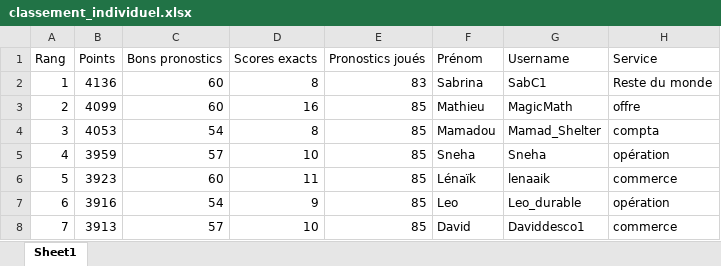
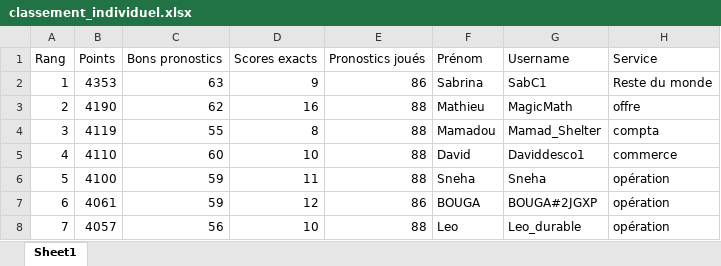
Before and after one commit to devilrock95/championnat-jja, an Excel workbook: classement_individuel.xlsx, sheet Sheet1, drawn as a sheet; only a part is shown; values as stored, in another font and other column widths than the file's, no borders; the diff covers the shown part only; the diff names each change by its address in the sheet, - before the commit and + after, or states it on an @@ line.

```diff
--- a/classement_individuel.xlsx (sheet Sheet1)
+++ b/classement_individuel.xlsx (sheet Sheet1)
-B2 (Points): 4136
+B2 (Points): 4353
-C2 (Bons pronostics): 60
+C2 (Bons pronostics): 63
-D2 (Scores exacts): 8
+D2 (Scores exacts): 9
-E2 (Pronostics joués): 83
+E2 (Pronostics joués): 86
-B3 (Points): 4099
+B3 (Points): 4190
-C3 (Bons pronostics): 60
+C3 (Bons pronostics): 62
-E3:E6 (Pronostics joués): 85
+E3:E6 (Pronostics joués): 88
-B4 (Points): 4053
+B4 (Points): 4119
-C4 (Bons pronostics): 54
+C4 (Bons pronostics): 55
-B5 (Points): 3959
+B5 (Points): 4110
-C5 (Bons pronostics): 57
+C5 (Bons pronostics): 60
-F5 (Prénom): Sneha
+F5 (Prénom): David
-G5 (Username): Sneha
+G5 (Username): Daviddesco1
-H5 (Service): opération
+H5 (Service): commerce
-B6 (Points): 3923
+B6 (Points): 4100
-C6 (Bons pronostics): 60
+C6 (Bons pronostics): 59
-F6 (Prénom): Lénaïk
+F6 (Prénom): Sneha
-G6 (Username): lenaaik
+G6 (Username): Sneha
-H6 (Service): commerce
+H6 (Service): opération
-B7 (Points): 3916
+B7 (Points): 4061
-C7 (Bons pronostics): 54
+C7 (Bons pronostics): 59
-D7 (Scores exacts): 9
+D7 (Scores exacts): 12
-E7 (Pronostics joués): 85
+E7 (Pronostics joués): 86
-F7 (Prénom): Leo
+F7 (Prénom): BOUGA
-G7 (Username): Leo_durable
+G7 (Username): BOUGA#2JGXP
-B8 (Points): 3913
+B8 (Points): 4057
-C8 (Bons pronostics): 57
+C8 (Bons pronostics): 56
-E8 (Pronostics joués): 85
+E8 (Pronostics joués): 88
-F8 (Prénom): David
+F8 (Prénom): Leo
-G8 (Username): Daviddesco1
+G8 (Username): Leo_durable
-H8 (Service): commerce
+H8 (Service): opération
```
Also changed, not shown: 606 edited cells elsewhere in this sheet, chutes.xlsx, historique_joueurs.xlsx, 5 other files.
